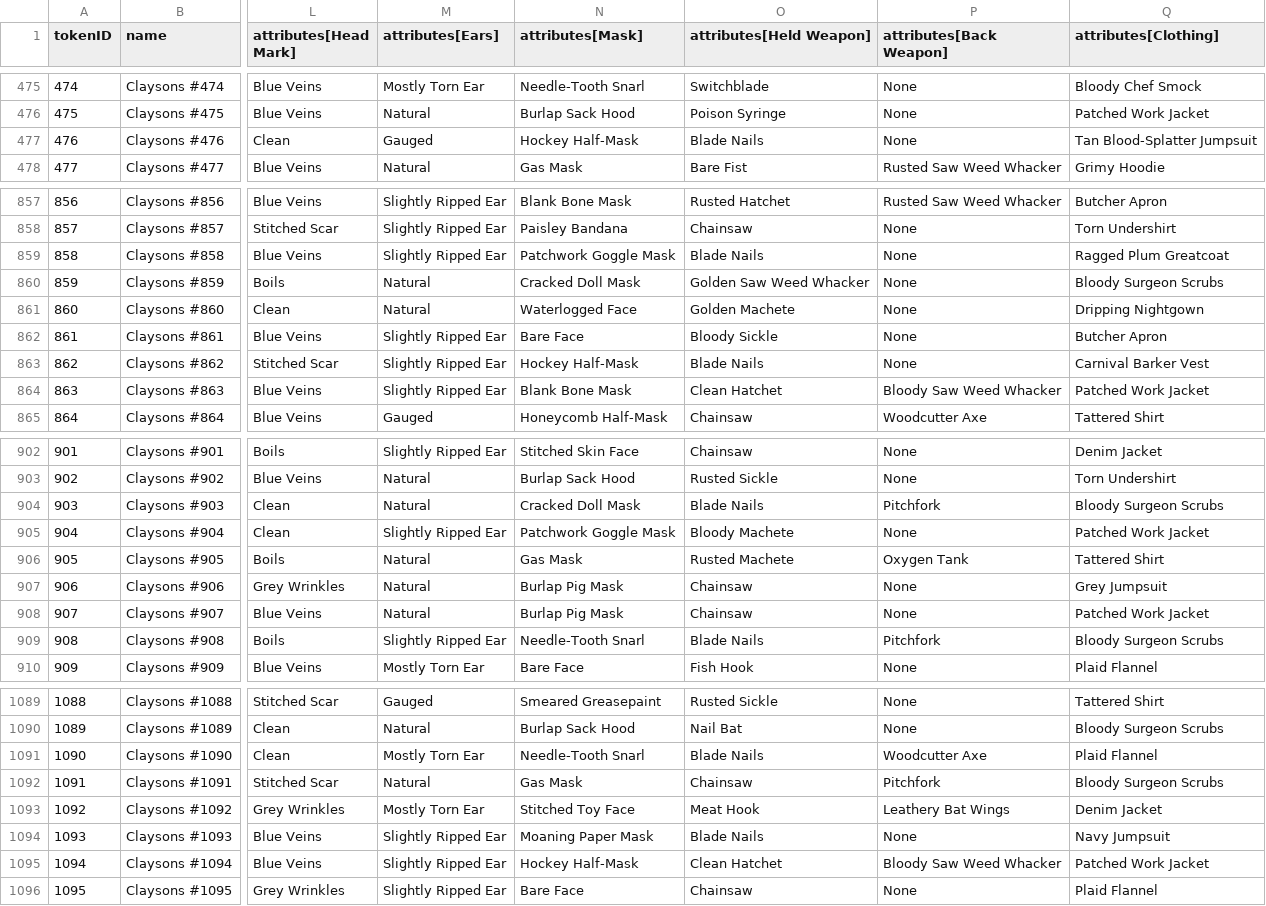
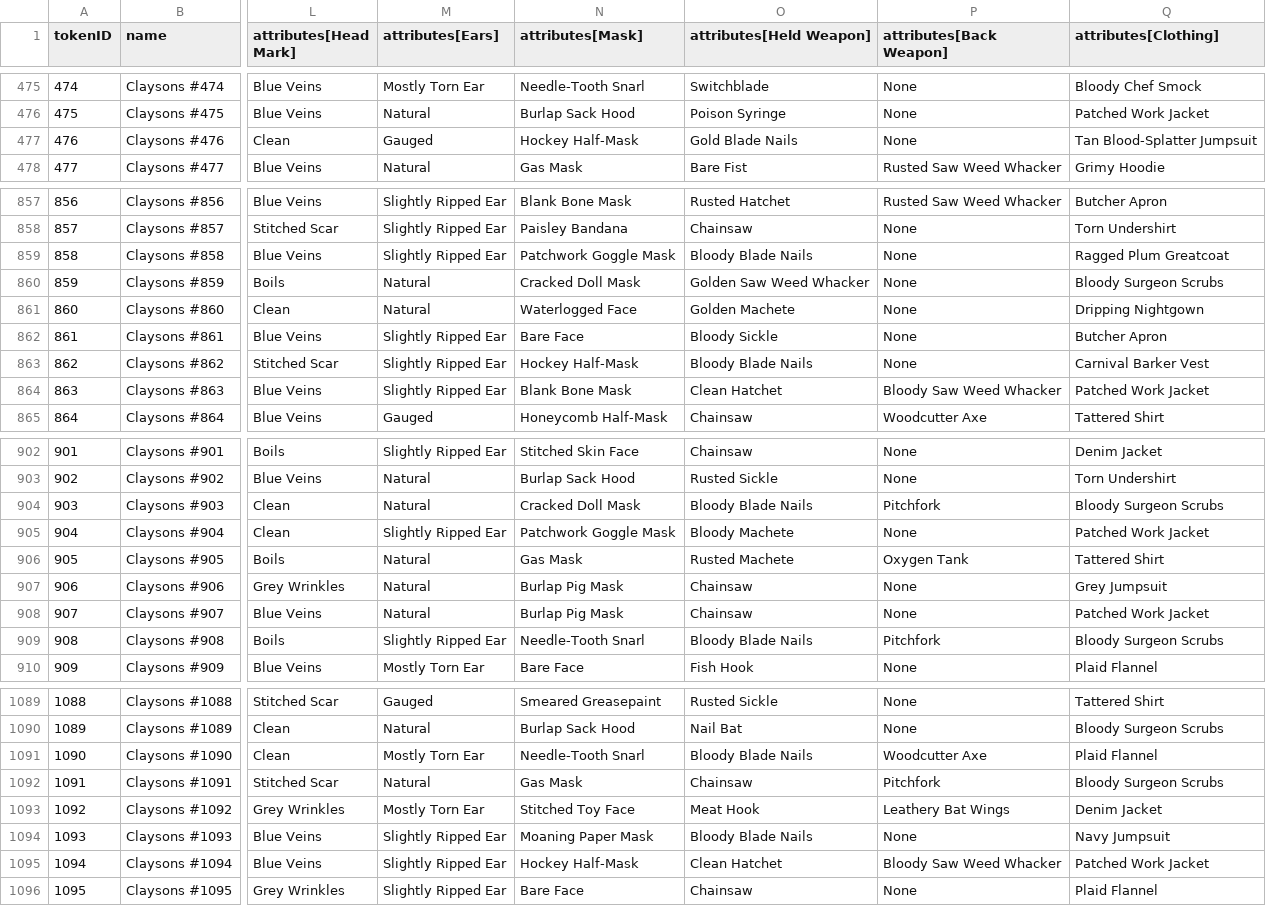
Before and after one commit to georgexmeta/SBN13thNFT, a CSV file: output/opensea/metadata.csv, drawn as a sheet; only a part is shown, gaps mark what is left out; the diff covers the shown part only; the diff names each change by its address in the sheet, - before the commit and + after, or states it on an @@ line.

```diff
--- a/output/opensea/metadata.csv
+++ b/output/opensea/metadata.csv
-O477 (attributes[Held Weapon]): Blade Nails
+O477 (attributes[Held Weapon]): Gold Blade Nails
-O859 (attributes[Held Weapon]): Blade Nails
+O859 (attributes[Held Weapon]): Bloody Blade Nails
-O863 (attributes[Held Weapon]): Blade Nails
+O863 (attributes[Held Weapon]): Bloody Blade Nails
-O904 (attributes[Held Weapon]): Blade Nails
+O904 (attributes[Held Weapon]): Bloody Blade Nails
-O909 (attributes[Held Weapon]): Blade Nails
+O909 (attributes[Held Weapon]): Bloody Blade Nails
-O1091 (attributes[Held Weapon]): Blade Nails
+O1091 (attributes[Held Weapon]): Bloody Blade Nails
-O1094 (attributes[Held Weapon]): Blade Nails
+O1094 (attributes[Held Weapon]): Bloody Blade Nails
```
Also changed, not shown: 21 edited cells elsewhere in this file, 31 other files.
